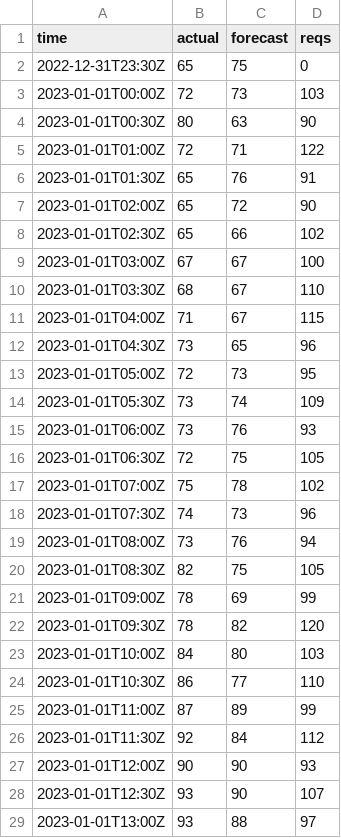
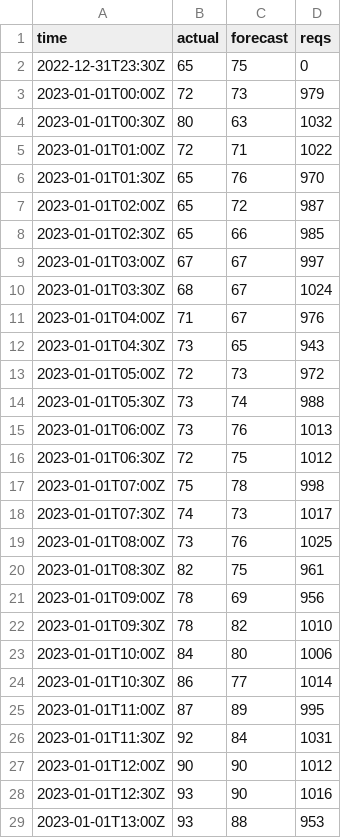
Before and after one commit to di-unipi-socc/carbonstat, a CSV file: data/experiment/csv/example.csv, drawn as a sheet; only a part is shown; the diff covers the shown part only.

Commit message:
example file

```diff
--- a/data/experiment/csv/example.csv
+++ b/data/experiment/csv/example.csv
@@ -2,28 +2,28 @@ time,actual,forecast,reqs
 2022-12-31T23:30Z,65,75,0
-2023-01-01T00:00Z,72,73,103
-2023-01-01T00:30Z,80,63,90
-2023-01-01T01:00Z,72,71,122
-2023-01-01T01:30Z,65,76,91
-2023-01-01T02:00Z,65,72,90
-2023-01-01T02:30Z,65,66,102
-2023-01-01T03:00Z,67,67,100
-2023-01-01T03:30Z,68,67,110
-2023-01-01T04:00Z,71,67,115
-2023-01-01T04:30Z,73,65,96
-2023-01-01T05:00Z,72,73,95
-2023-01-01T05:30Z,73,74,109
-2023-01-01T06:00Z,73,76,93
-2023-01-01T06:30Z,72,75,105
-2023-01-01T07:00Z,75,78,102
-2023-01-01T07:30Z,74,73,96
-2023-01-01T08:00Z,73,76,94
-2023-01-01T08:30Z,82,75,105
-2023-01-01T09:00Z,78,69,99
-2023-01-01T09:30Z,78,82,120
-2023-01-01T10:00Z,84,80,103
-2023-01-01T10:30Z,86,77,110
-2023-01-01T11:00Z,87,89,99
-2023-01-01T11:30Z,92,84,112
-2023-01-01T12:00Z,90,90,93
-2023-01-01T12:30Z,93,90,107
-2023-01-01T13:00Z,93,88,97
+2023-01-01T00:00Z,72,73,979
+2023-01-01T00:30Z,80,63,1032
+2023-01-01T01:00Z,72,71,1022
+2023-01-01T01:30Z,65,76,970
+2023-01-01T02:00Z,65,72,987
+2023-01-01T02:30Z,65,66,985
+2023-01-01T03:00Z,67,67,997
+2023-01-01T03:30Z,68,67,1024
+2023-01-01T04:00Z,71,67,976
+2023-01-01T04:30Z,73,65,943
+2023-01-01T05:00Z,72,73,972
+2023-01-01T05:30Z,73,74,988
+2023-01-01T06:00Z,73,76,1013
+2023-01-01T06:30Z,72,75,1012
+2023-01-01T07:00Z,75,78,998
+2023-01-01T07:30Z,74,73,1017
+2023-01-01T08:00Z,73,76,1025
+2023-01-01T08:30Z,82,75,961
+2023-01-01T09:00Z,78,69,956
+2023-01-01T09:30Z,78,82,1010
+2023-01-01T10:00Z,84,80,1006
+2023-01-01T10:30Z,86,77,1014
+2023-01-01T11:00Z,87,89,995
+2023-01-01T11:30Z,92,84,1031
+2023-01-01T12:00Z,90,90,1012
+2023-01-01T12:30Z,93,90,1016
+2023-01-01T13:00Z,93,88,953
```
Also changed, not shown: 20 edited cells elsewhere in this file, datatraces/data.csv, 3 other files.
